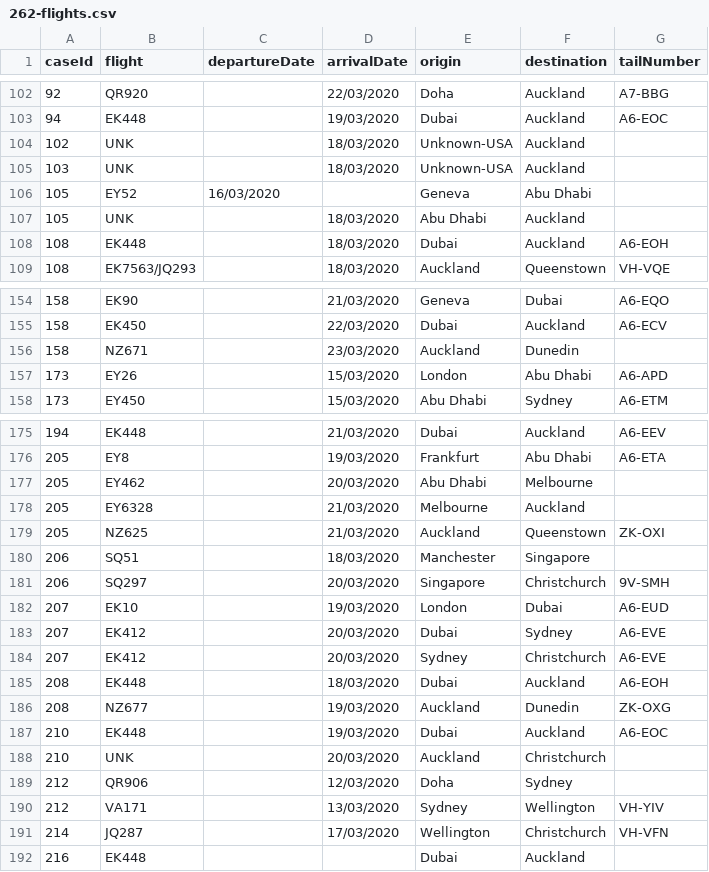
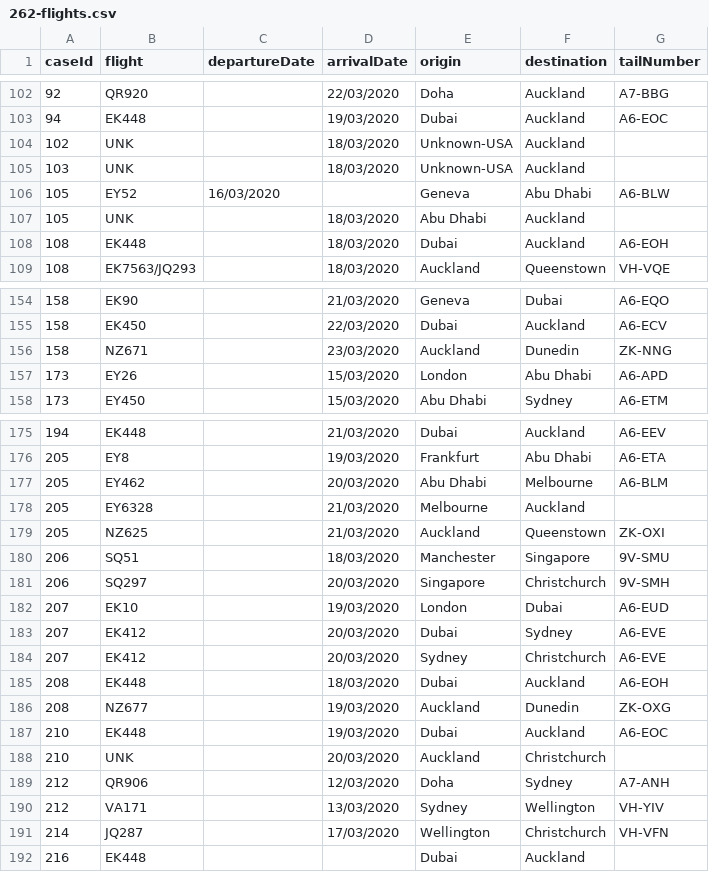
Before and after one commit to stevemanion/nz-covid19-travel-data, a CSV file: data/meta/262-flights.csv, drawn as a sheet; only a part is shown, gaps mark what is left out.

Commit message:
Manually add some missing tail numbers.
Note that there are still flights with missing tail numbers.

```diff
--- a/data/meta/262-flights.csv
+++ b/data/meta/262-flights.csv
@@ -105,3 +105,3 @@ caseId,flight,departureDate,arrivalDate,origin,destination,tailNumber
 103,UNK,,18/03/2020,Unknown-USA,Auckland,
-105,EY52,16/03/2020,,Geneva,Abu Dhabi,
+105,EY52,16/03/2020,,Geneva,Abu Dhabi,A6-BLW
 105,UNK,,18/03/2020,Abu Dhabi,Auckland,
@@ -155,3 +155,3 @@ caseId,flight,departureDate,arrivalDate,origin,destination,tailNumber
 158,EK450,,22/03/2020,Dubai,Auckland,A6-ECV
-158,NZ671,,23/03/2020,Auckland,Dunedin,
+158,NZ671,,23/03/2020,Auckland,Dunedin,ZK-NNG
 173,EY26,,15/03/2020,London,Abu Dhabi,A6-APD
@@ -176,6 +176,6 @@ caseId,flight,departureDate,arrivalDate,origin,destination,tailNumber
 205,EY8,,19/03/2020,Frankfurt,Abu Dhabi,A6-ETA
-205,EY462,,20/03/2020,Abu Dhabi,Melbourne,
+205,EY462,,20/03/2020,Abu Dhabi,Melbourne,A6-BLM
 205,EY6328,,21/03/2020,Melbourne,Auckland,
 205,NZ625,,21/03/2020,Auckland,Queenstown,ZK-OXI
-206,SQ51,,18/03/2020,Manchester,Singapore,
+206,SQ51,,18/03/2020,Manchester,Singapore,9V-SMU
 206,SQ297,,20/03/2020,Singapore,Christchurch,9V-SMH
@@ -188,3 +188,3 @@ caseId,flight,departureDate,arrivalDate,origin,destination,tailNumber
 210,UNK,,20/03/2020,Auckland,Christchurch,
-212,QR906,,12/03/2020,Doha,Sydney,
+212,QR906,,12/03/2020,Doha,Sydney,A7-ANH
 212,VA171,,13/03/2020,Sydney,Wellington,VH-YIV
```
